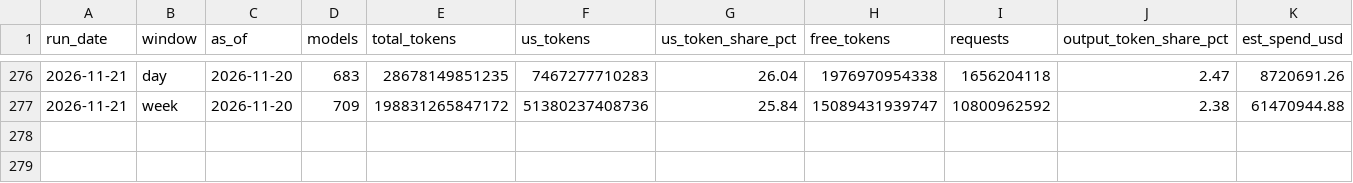
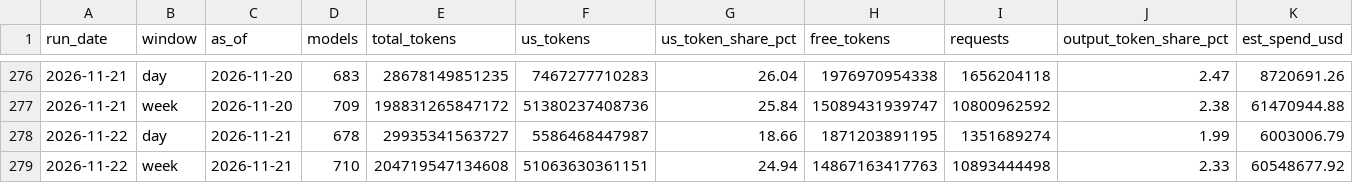
Before and after one commit to Zzr315/dc-watch, a CSV file: data/llm_summary.csv, drawn as a sheet; only a part is shown, gaps mark what is left out; rows hold the shown columns only; the diff names each change by its address in the sheet, - before the commit and + after, or states it on an @@ line.

```diff
--- a/data/llm_summary.csv
+++ b/data/llm_summary.csv
+row 278: 2026-11-22 | day | 2026-11-21 | 678 | 29935341563727 | 5586468447987 | 18.66 | 1871203891195 | 1351689274 | 1.99 | 6003006.79
+row 279: 2026-11-22 | week | 2026-11-21 | 710 | 204719547134608 | 51063630361151 | 24.94 | 14867163417763 | 10893444498 | 2.33 | 60548677.92
```
Also changed, not shown: data/equity.csv, data/gpu_hyperscaler.csv, 9 other files.
